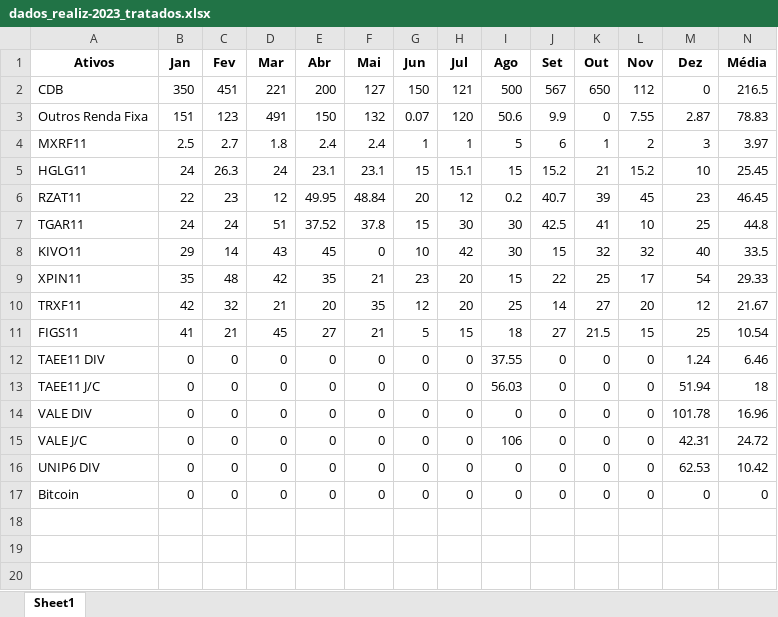
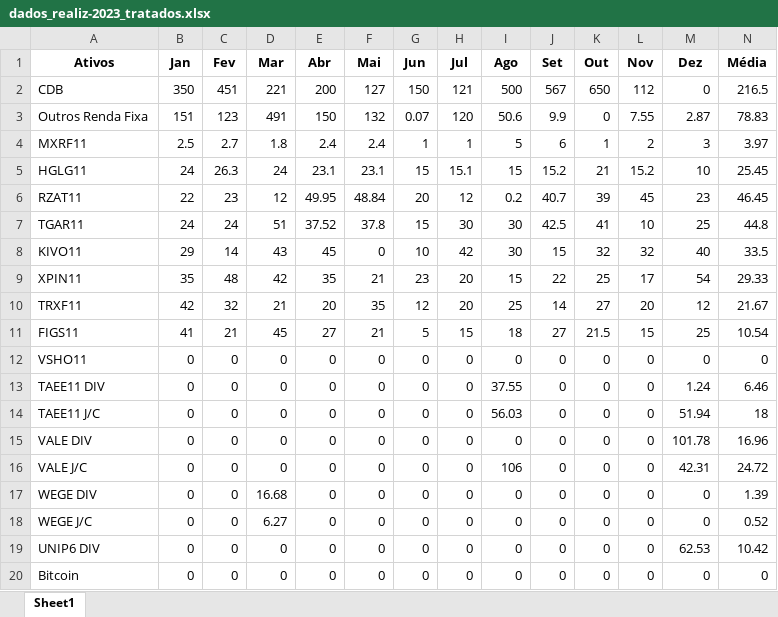
Before and after one commit to altieriplc/Projeto_Cart_Investimentos, an Excel workbook: dados_realiz-2023_tratados.xlsx, sheet Sheet1, drawn as a sheet; only a part is shown; values as stored, in another font and other column widths than the file's, no borders; rows hold the shown columns only; the diff names each change by its address in the sheet, - before the commit and + after, or states it on an @@ line.

```diff
--- a/dados_realiz-2023_tratados.xlsx (sheet Sheet1)
+++ b/dados_realiz-2023_tratados.xlsx (sheet Sheet1)
+row 12: VSHO11 | 0 | 0 | 0 | 0 | 0 | 0 | 0 | 0 | 0 | 0 | 0 | 0 | 0
+row 17: WEGE DIV | 0 | 0 | 16.68 | 0 | 0 | 0 | 0 | 0 | 0 | 0 | 0 | 0 | 1.39
+row 18: WEGE J/C | 0 | 0 | 6.27 | 0 | 0 | 0 | 0 | 0 | 0 | 0 | 0 | 0 | 0.52
```
Also changed, not shown: 4 other files.
